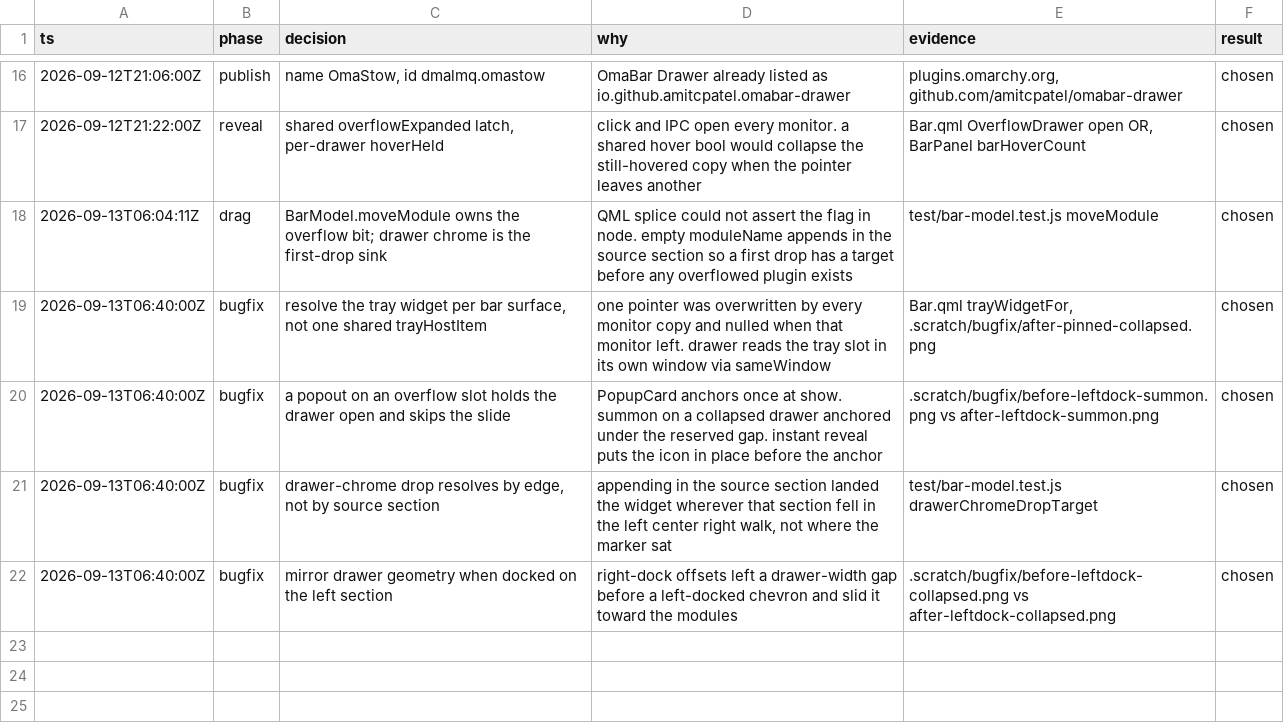
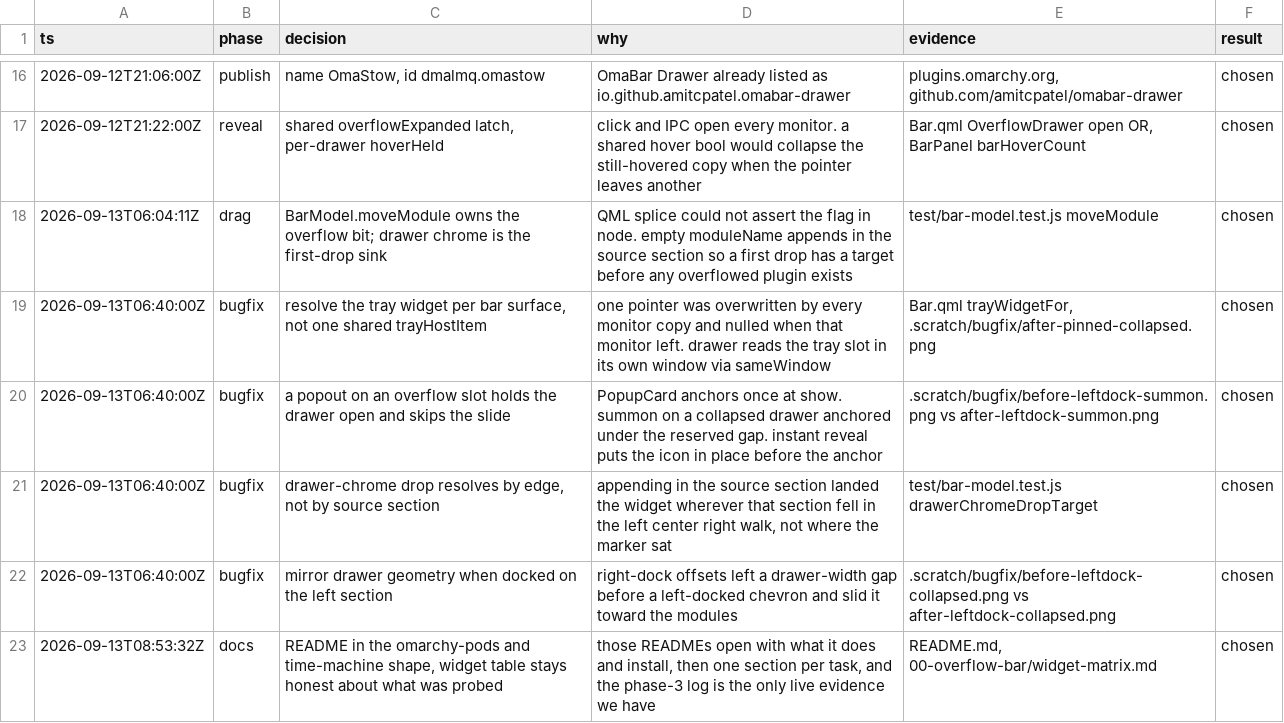
Before and after one commit to dmalmq/OmaStow, a TSV file: 00-overflow-bar/decisions.tsv, drawn as a sheet; only a part is shown, gaps mark what is left out; the diff names each change by its address in the sheet, - before the commit and + after, or states it on an @@ line.

```diff
--- a/00-overflow-bar/decisions.tsv
+++ b/00-overflow-bar/decisions.tsv
+row 23: 2026-09-13T08:53:32Z | docs | README in the omarchy-pods and time-machine shape, widget table stays honest about what was probed | those READMEs open with what it does and install, then one section per task, and the phase-3 log is the only live evidence we have | README.md, 00-overflow-bar/widget-matrix.md | chosen
```
Also changed, not shown: 3 other files.
